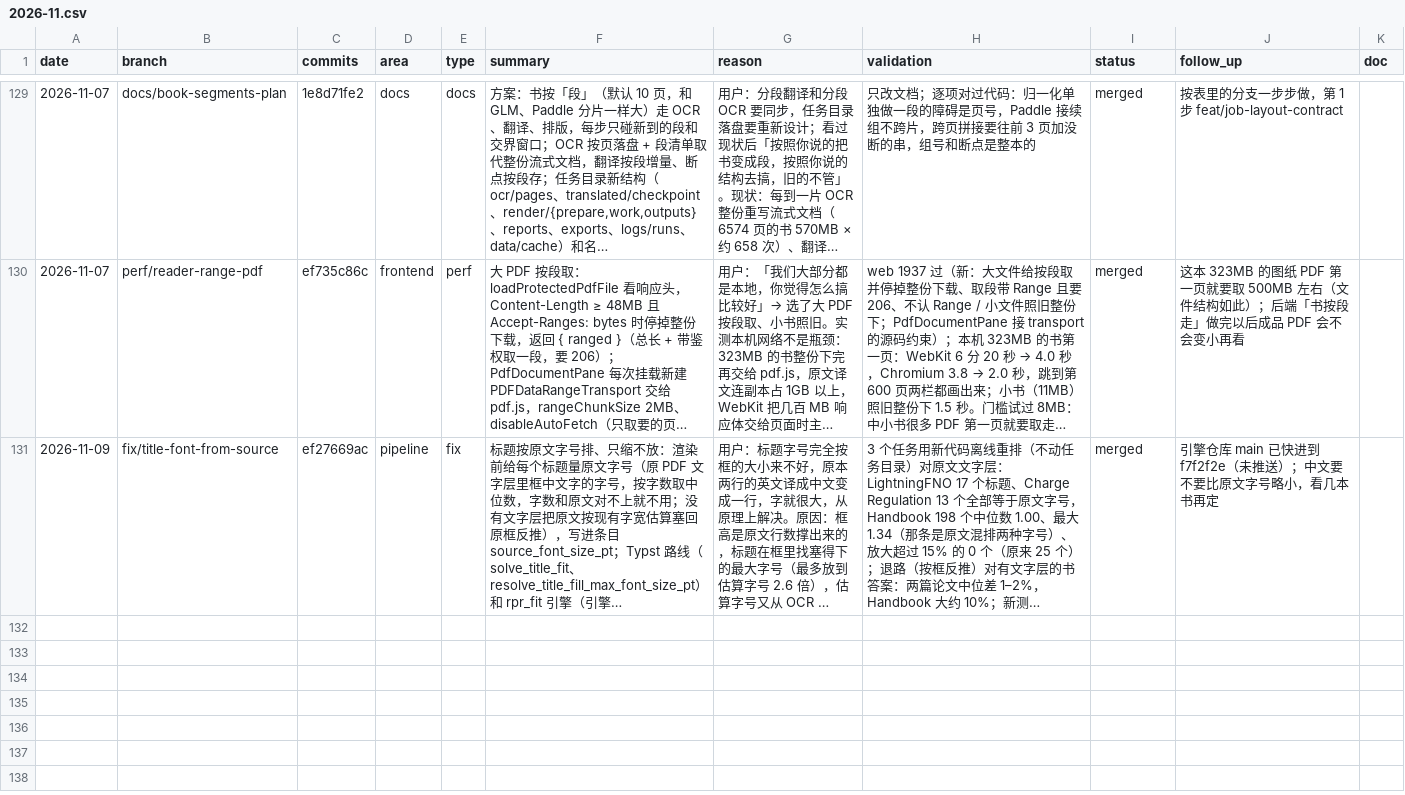
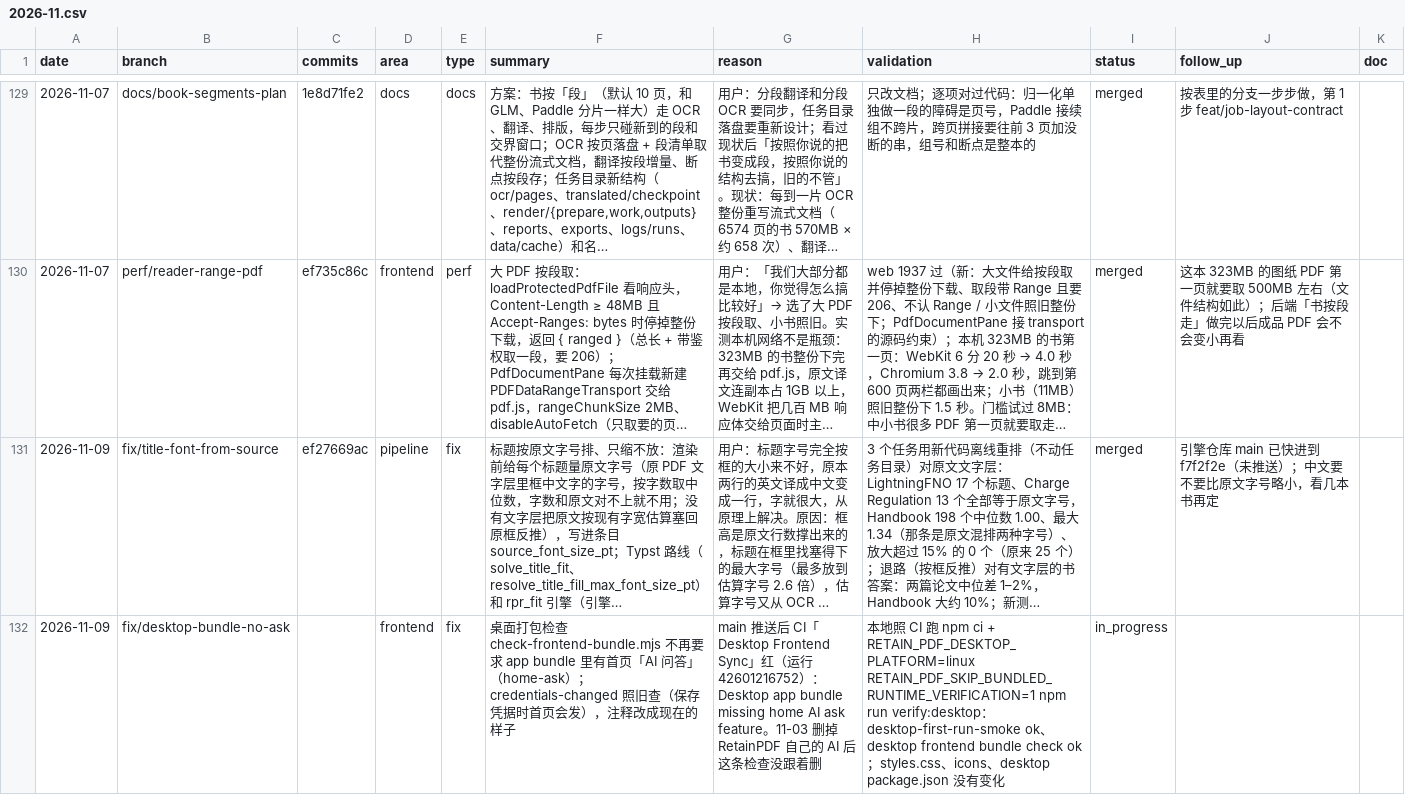
Before and after one commit to wxyhgk/retain-pdf, a CSV file: docs/ops/devlog/2026-11.csv, drawn as a sheet; only a part is shown, gaps mark what is left out; long unchanged cells end in …; the diff names each change by its address in the sheet, - before the commit and + after, or states it on an @@ line.

```diff
--- a/docs/ops/devlog/2026-11.csv
+++ b/docs/ops/devlog/2026-11.csv
+row 132: 2026-11-09 | fix/desktop-bundle-no-ask |  | frontend | fix | 桌面打包检查 check-frontend-bundle.mjs 不再要求 app bundle 里有首页「AI 问答」（home-ask）；credentials-changed 照旧查（保存凭据时首页会发），注释改成现在的样子 | main 推送后 CI「Desktop Frontend Sync」红（运行 42601216752）：Desktop app bundle missing home AI ask feature。11-03 删掉 RetainPDF 自己的 AI 后这条检查没跟着删 | 本地照 CI 跑 npm ci + RETAIN_PDF_DESKTOP_PLATFORM=linux RETAIN_PDF_SKIP_BUNDLED_RUNTIME_VERIFICATION=1 npm run verify:desktop：desktop-first-run-smoke ok、desktop frontend bundle check ok；styles.css、icons、desktop package.json 没有变化 | in_progress
```
Also changed, not shown: 1 other file.
